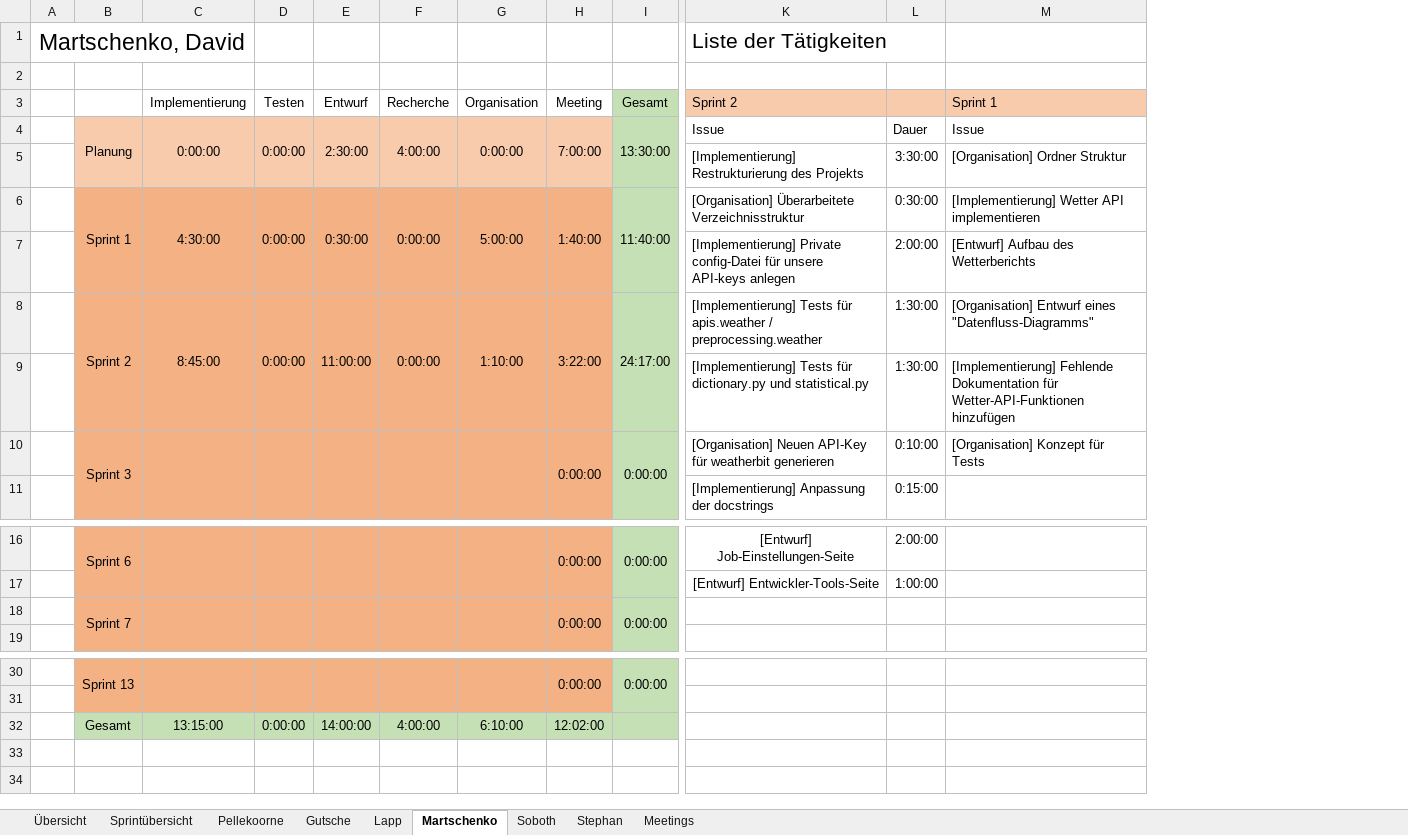
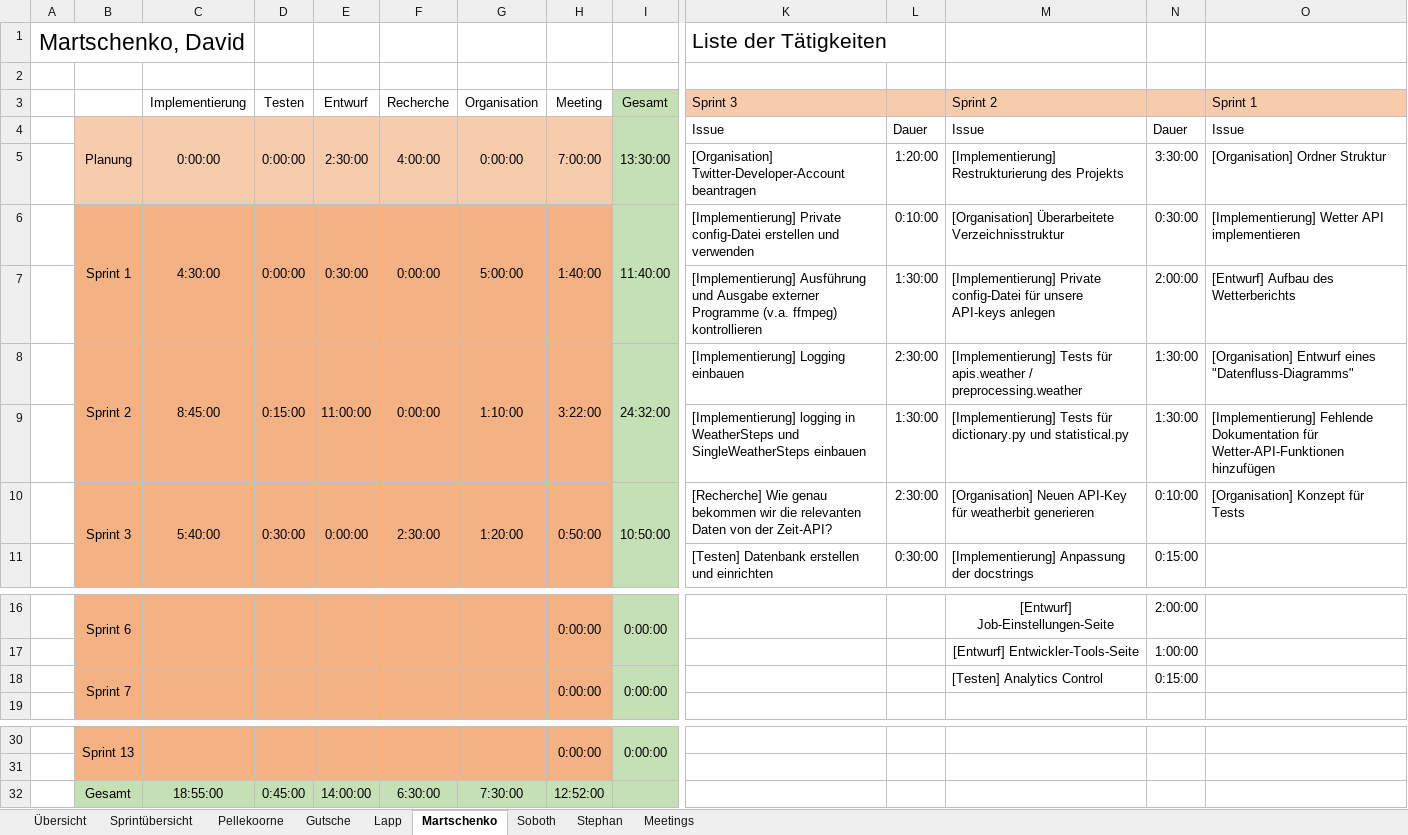
Before and after one commit to visuanalytics/visuanalytics, an Excel workbook: Organisation/Arbeitszeiten/Arbeitszeiten_v2.0.xlsm, sheet Martschenko, drawn as a sheet; only a part is shown, gaps mark what is left out; values as stored, in another font and other column widths than the file's, no borders; charts and pictures not drawn; removed rows and columns are numbered as before the commit, all else as after; rows hold the shown columns only; the diff names each change by its address in the sheet, - before the commit and + after, or states it on an @@ line.

```diff
--- a/Organisation/Arbeitszeiten/Arbeitszeiten_v2.0.xlsm (sheet Martschenko)
+++ b/Organisation/Arbeitszeiten/Arbeitszeiten_v2.0.xlsm (sheet Martschenko)
+column K (Sprint 3), row 1: Liste der Tätigkeiten; rows 4-9: Issue | [Organisation] Twitter-Developer-Account beantragen | [Implementierung] Private config-Datei erstellen und verwenden | [Implementierung] Ausführung und Ausgabe externer Programme (v.a. ffmpeg) kontrollieren | [Implementierung] Logging einbauen | [Implementierung] logging in WeatherSteps und SingleWeatherSteps einbauen; row 11: [Testen] Datenbank erstellen und einrichten
+column L, rows 4-9: Dauer | 1:20:00 | 0:10:00 | 1:30:00 | 2:30:00 | 1:30:00; row 11: 0:30:00
-M1 (Sprint 2): Liste der Tätigkeiten
+M1 (Sprint 2): (empty)
-D8 (Testen): 0:00:00
+D8 (Testen): 0:15:00
-I8 (Gesamt): 24:17:00
+I8 (Gesamt): 24:32:00
-row 10:  | Sprint 3 |  |  |  |  |  | 0:00:00 | 0:00:00 | [Organisation] Neuen API-Key für weatherbit generieren | 0:10:00 | [Organisation] Konzept für Tests
+row 10:  | Sprint 3 | 5:40:00 | 0:30:00 | 0:00:00 | 2:30:00 | 1:20:00 | 0:50:00 | 10:50:00 | [Recherche] Wie genau bekommen wir die relevanten Daten von der Zeit-API? | 2:30:00 | [Organisation] Neuen API-Key für weatherbit generieren | 0:10:00 | [Organisation] Konzept für Tests
-M18 (Sprint 2): (empty)
+M18 (Sprint 2): [Testen] Analytics Control
-N18: (empty)
+N18: 0:15:00
-C32 (Implementierung): 13:15:00
+C32 (Implementierung): 18:55:00
-D32 (Testen): 0:00:00
+D32 (Testen): 0:45:00
-F32 (Recherche): 4:00:00
+F32 (Recherche): 6:30:00
-G32 (Organisation): 6:10:00
+G32 (Organisation): 7:30:00
-H32 (Meeting): 12:02:00
+H32 (Meeting): 12:52:00
```
Also changed, not shown: sheet Übersicht, sheet Stephan, sheet Lapp, sheet Gutsche, sheet Pellekoorne, sheet Soboth, 2 more sheets, formulas that keep their value, charts or pictures.
